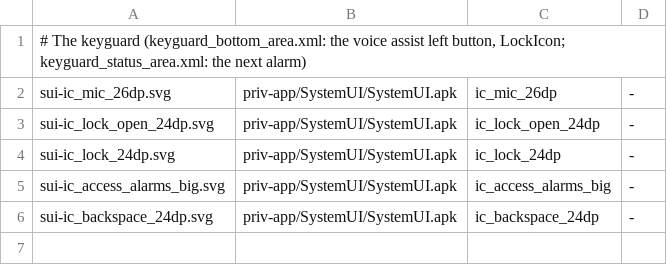
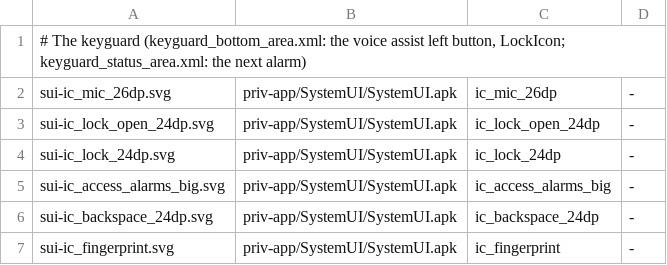
Before and after one commit to szabolevi98/android-time-machine, a TSV file: docs/data/ng-vectors-lock.tsv, drawn as a sheet; the diff names each change by its address in the sheet, - before the commit and + after, or states it on an @@ line.

```diff
--- a/docs/data/ng-vectors-lock.tsv
+++ b/docs/data/ng-vectors-lock.tsv
+row 7: sui-ic_fingerprint.svg | priv-app/SystemUI/SystemUI.apk | ic_fingerprint | -
```
Also changed, not shown: docs/data/ng-vectors-settings.tsv, docs/reports/assets/7.1.2.tsv, 17 other files.
